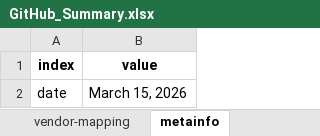
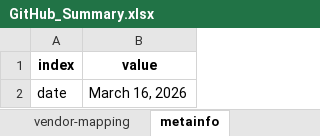
Before and after one commit to sdv-dev/sdv-dev.github.io, an Excel workbook: assets/GitHub_Summary.xlsx, sheet metainfo, drawn as a sheet; values as stored, in another font and other column widths than the file's, no borders; the diff names each change by its address in the sheet, - before the commit and + after, or states it on an @@ line.

```diff
--- a/assets/GitHub_Summary.xlsx (sheet metainfo)
+++ b/assets/GitHub_Summary.xlsx (sheet metainfo)
-B2 (value): March 15, 2026
+B2 (value): March 16, 2026
```
